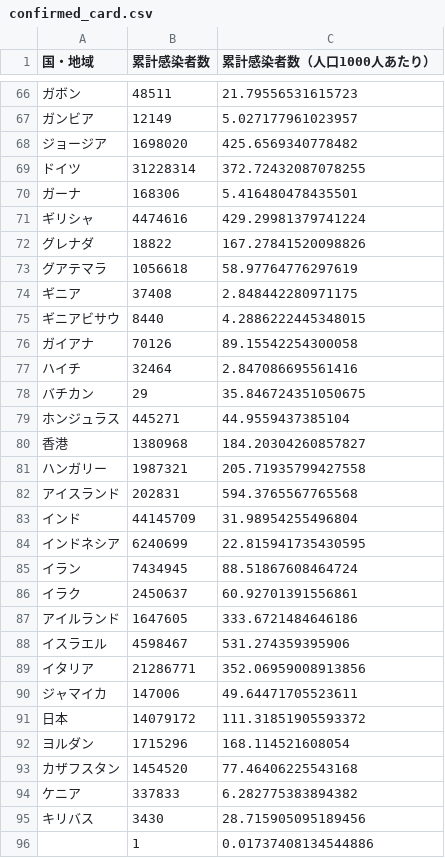
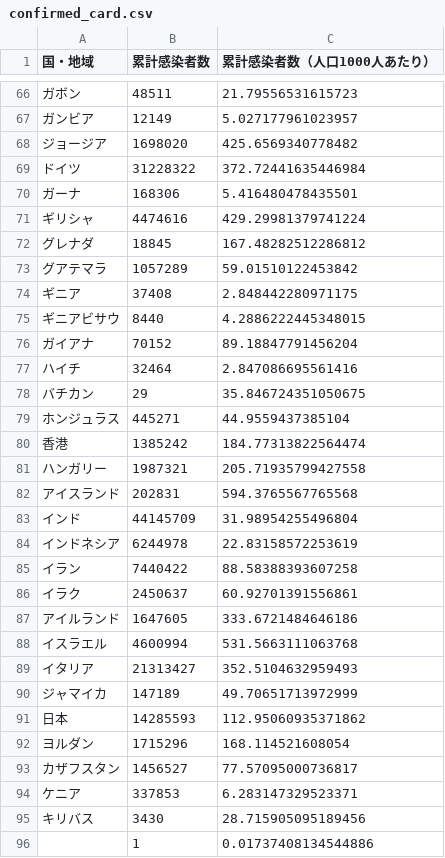
Before and after one commit to AnnaNishino/data-studio, a CSV file: data/for_gds/confirmed_card.csv, drawn as a sheet; only a part is shown, gaps mark what is left out; the diff covers the shown part only.

```diff
--- a/data/for_gds/confirmed_card.csv
+++ b/data/for_gds/confirmed_card.csv
@@ -68,10 +68,10 @@
 ジョージア,1698020,425.6569340778482
-ドイツ,31228314,372.72432087078255
+ドイツ,31228322,372.72441635446984
 ガーナ,168306,5.416480478435501
 ギリシャ,4474616,429.29981379741224
-グレナダ,18822,167.27841520098826
-グアテマラ,1056618,58.97764776297619
+グレナダ,18845,167.48282512286812
+グアテマラ,1057289,59.01510122453842
 ギニア,37408,2.848442280971175
 ギニアビサウ,8440,4.2886222445348015
-ガイアナ,70126,89.15542254300058
+ガイアナ,70152,89.18847791456204
 ハイチ,32464,2.847086695561416
@@ -79,3 +79,3 @@
 ホンジュラス,445271,44.9559437385104
-香港,1380968,184.20304260857827
+香港,1385242,184.77313822564474
 ハンガリー,1987321,205.71935799427558
@@ -83,13 +83,13 @@
 インド,44145709,31.98954255496804
-インドネシア,6240699,22.815941735430595
-イラン,7434945,88.51867608464724
+インドネシア,6244978,22.83158572253619
+イラン,7440422,88.58388393607258
 イラク,2450637,60.92701391556861
 アイルランド,1647605,333.6721484646186
-イスラエル,4598467,531.274359395906
-イタリア,21286771,352.06959008913856
-ジャマイカ,147006,49.64471705523611
-日本,14079172,111.31851905593372
+イスラエル,4600994,531.5663111063768
+イタリア,21313427,352.5104632959493
+ジャマイカ,147189,49.70651713972999
+日本,14285593,112.95060935371862
 ヨルダン,1715296,168.114521608054
-カザフスタン,1454520,77.46406225543168
-ケニア,337833,6.282775383894382
+カザフスタン,1456527,77.57095000736817
+ケニア,337853,6.283147329523371
 キリバス,3430,28.715905095189456
```
Also changed, not shown: 1 added row, 1 removed row and 143 edited cells elsewhere in this file, data/daily_card.csv, data/deaths.csv, 5 other files.
